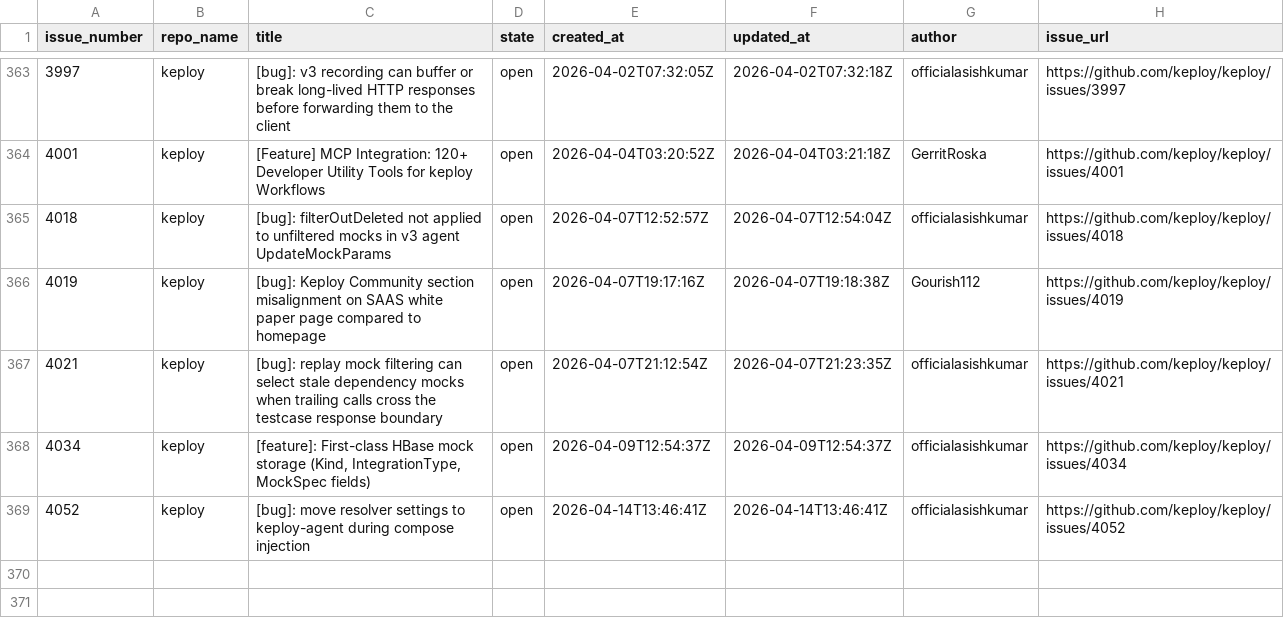
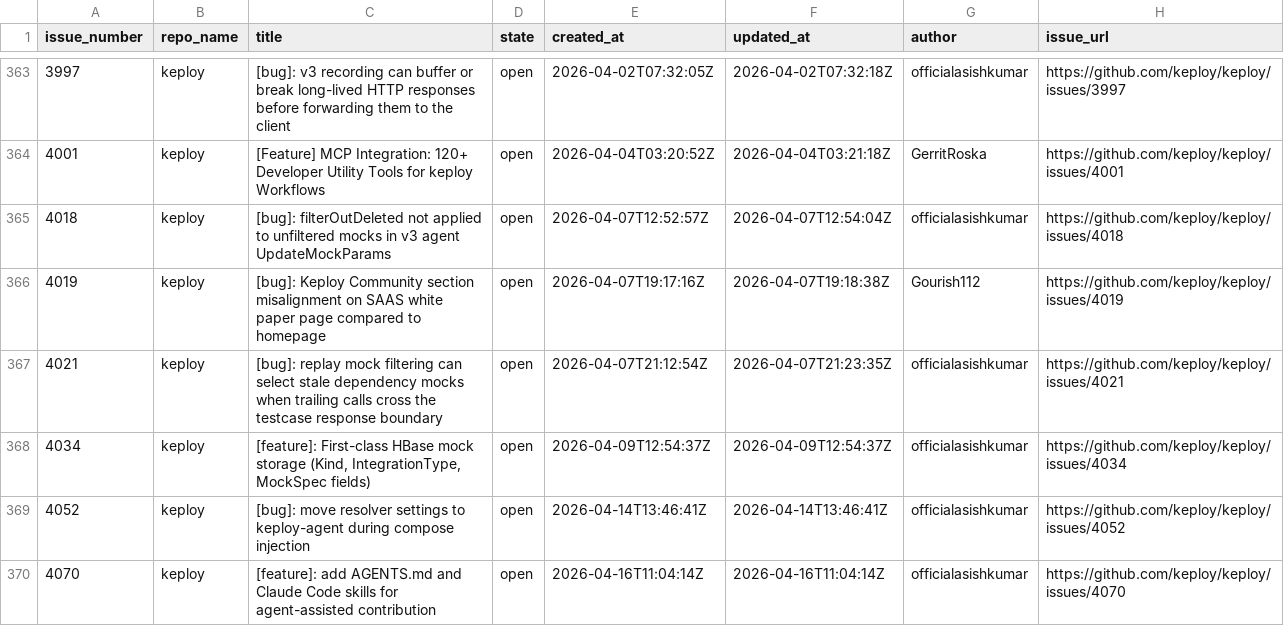
Before and after one commit to kirti763/keploy-flask-demo, a CSV file: data/new-issues.csv, drawn as a sheet; only a part is shown, gaps mark what is left out.

```diff
--- a/data/new-issues.csv
+++ b/data/new-issues.csv
@@ -369 +369,2 @@ issue_number,repo_name,title,state,created_at,updated_at,author,issue_url
 4052,keploy,[bug]: move resolver settings to keploy-agent during compose injection,open,2026-04-14T13:46:41Z,2026-04-14T13:46:41Z,officialasishkumar,https://github.com/keploy/keploy/issues/4052
+4070,keploy,[feature]: add AGENTS.md and Claude Code skills for agent-assisted contribution,open,2026-04-16T11:04:14Z,2026-04-16T11:04:14Z,officialasishkumar,https://github.com/keploy/keploy/issues/4070
```
Also changed, not shown: data/closed-issues.csv.
